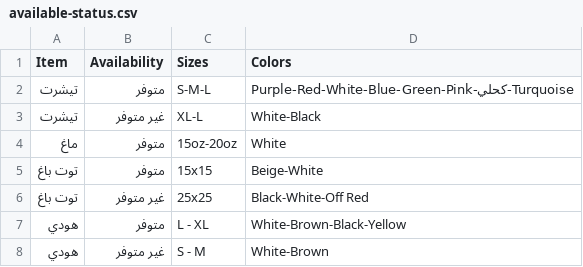
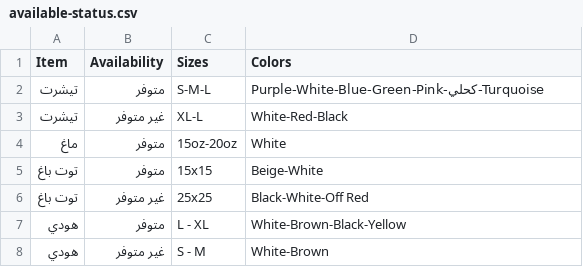
Before and after one commit to aura-pod/aura, a CSV file: available-status.csv, drawn as a sheet.

Commit message:
Update available-status.csv

```diff
--- a/available-status.csv
+++ b/available-status.csv
@@ -1,4 +1,4 @@
 Item,Availability,Sizes,Colors
-تيشرت,متوفر,S-M-L,Purple-Red-White-Blue-Green-Pink-كحلي-Turquoise
-تيشرت,غير متوفر,XL-L,White-Black
+تيشرت,متوفر,S-M-L,Purple-White-Blue-Green-Pink-كحلي-Turquoise
+تيشرت,غير متوفر,XL-L,White-Red-Black
 ماغ,متوفر,15oz-20oz,White
```
